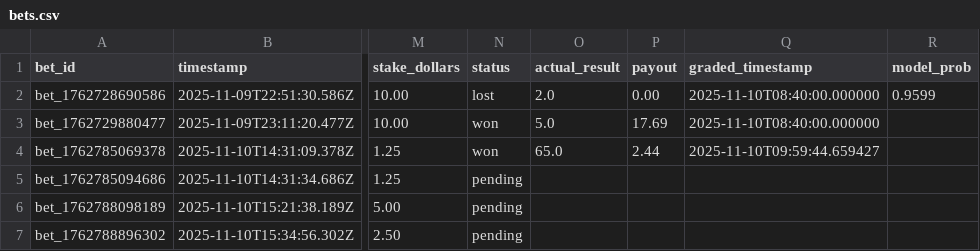
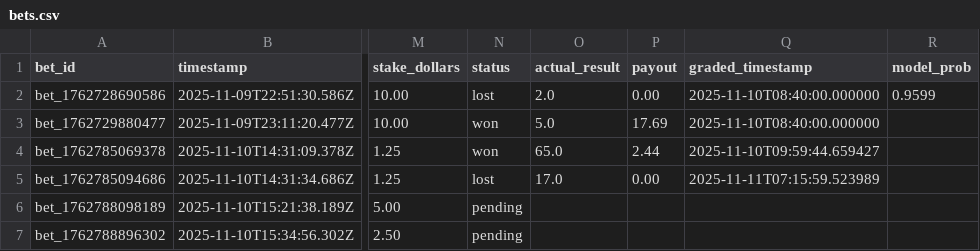
Before and after one commit to pbwitt/fourth-and-value, a CSV file: docs/data/bets/bets.csv, drawn as a sheet; only a part is shown, gaps mark what is left out; the diff names each change by its address in the sheet, - before the commit and + after, or states it on an @@ line.

```diff
--- a/docs/data/bets/bets.csv
+++ b/docs/data/bets/bets.csv
-N5 (status): pending
+N5 (status): lost
-O5 (actual_result): (empty)
+O5 (actual_result): 17.0
-P5 (payout): (empty)
+P5 (payout): 0.00
-Q5 (graded_timestamp): (empty)
+Q5 (graded_timestamp): 2025-11-11T07:15:59.523989
```
Also changed, not shown: 14 other files.
